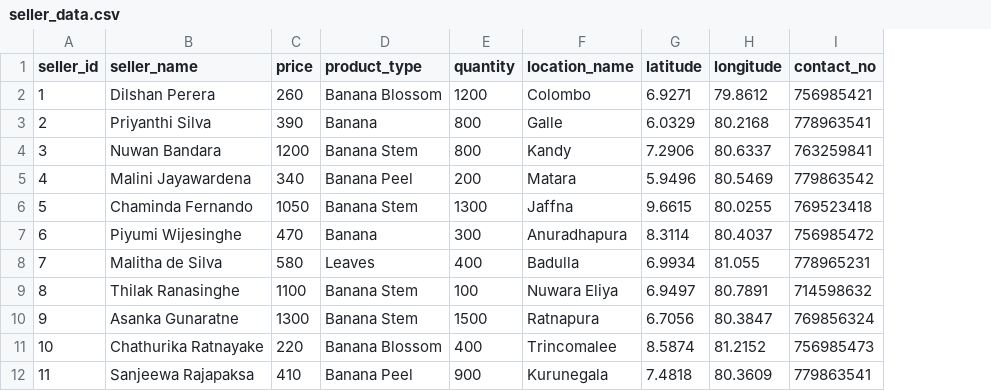
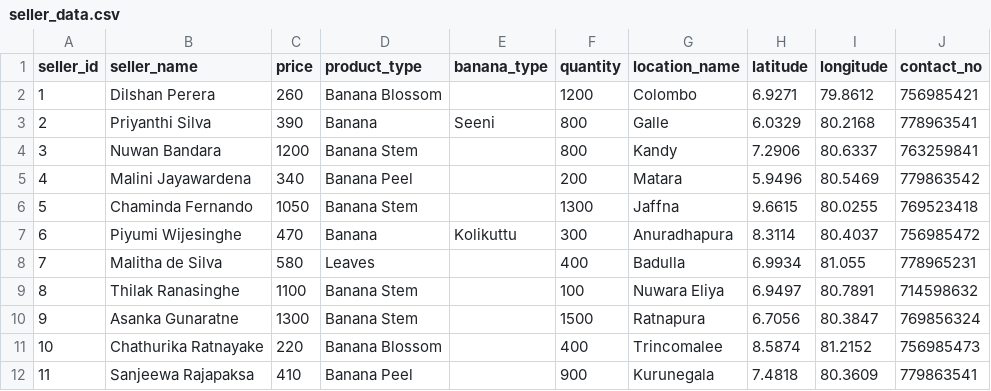
Before and after one commit to charithlanzzz/Buyer-Seller-Interaction, a CSV file: backend/app/data/seller_data.csv, drawn as a sheet; only a part is shown; the diff names each change by its address in the sheet, - before the commit and + after, or states it on an @@ line.

```diff
--- a/backend/app/data/seller_data.csv
+++ b/backend/app/data/seller_data.csv
+column E (banana_type), rows 3-7: Seeni |  |  |  | Kolikuttu
```
Also changed, not shown: backend/app/data/buyer_data.csv, 3 other files.
